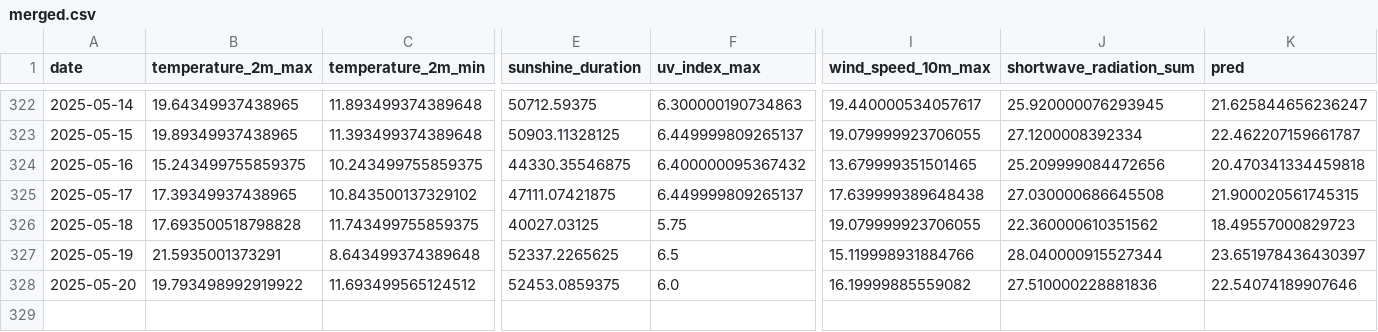
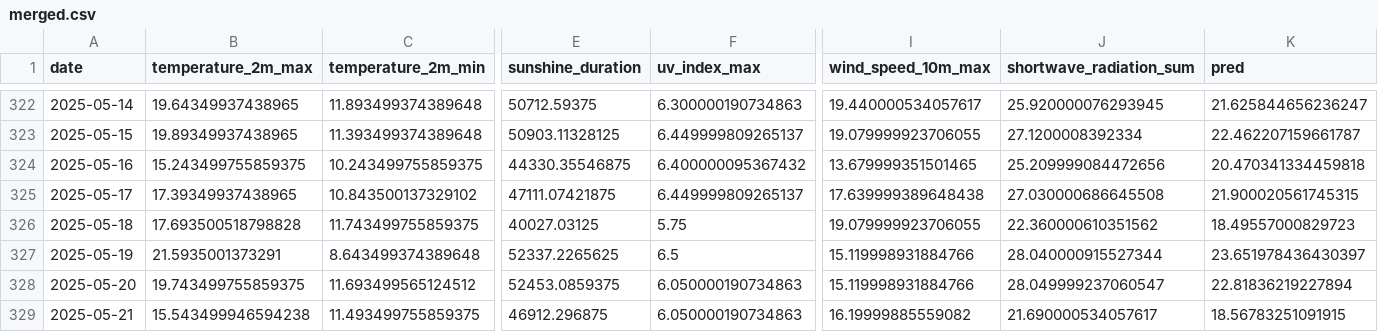
Before and after one commit to koaning/solah, a CSV file: data/merged.csv, drawn as a sheet; only a part is shown, gaps mark what is left out; rows hold the shown columns only; the diff names each change by its address in the sheet, - before the commit and + after, or states it on an @@ line.

```diff
--- a/data/merged.csv
+++ b/data/merged.csv
-B328 (temperature_2m_max): 19.793498992919922
+B328 (temperature_2m_max): 19.743499755859375
-F328 (uv_index_max): 6.0
+F328 (uv_index_max): 6.050000190734863
-I328 (wind_speed_10m_max): 16.19999885559082
+I328 (wind_speed_10m_max): 15.119998931884766
-J328 (shortwave_radiation_sum): 27.510000228881836
+J328 (shortwave_radiation_sum): 28.049999237060547
-K328 (pred): 22.54074189907646
+K328 (pred): 22.81836219227894
+row 329: 2025-05-21 | 15.543499946594238 | 11.493499755859375 | 46912.296875 | 6.050000190734863 | 16.19999885559082 | 21.690000534057617 | 18.56783251091915
```
Also changed, not shown: data/history.csv.
